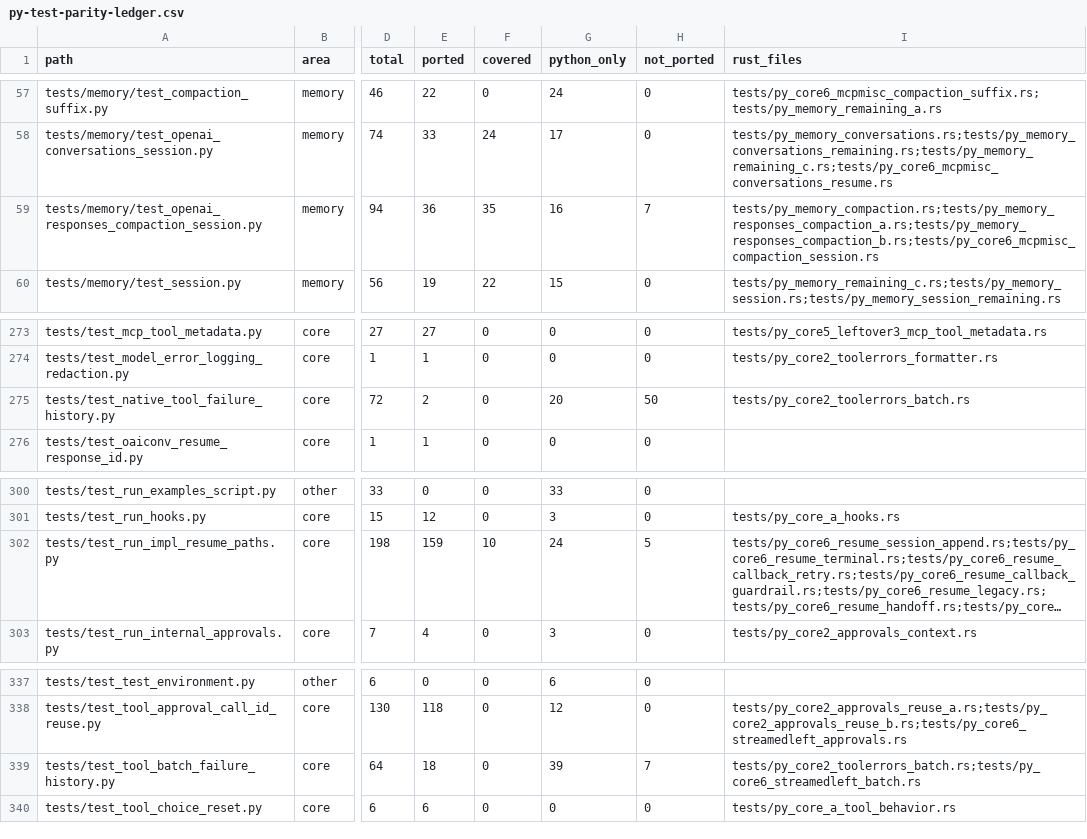
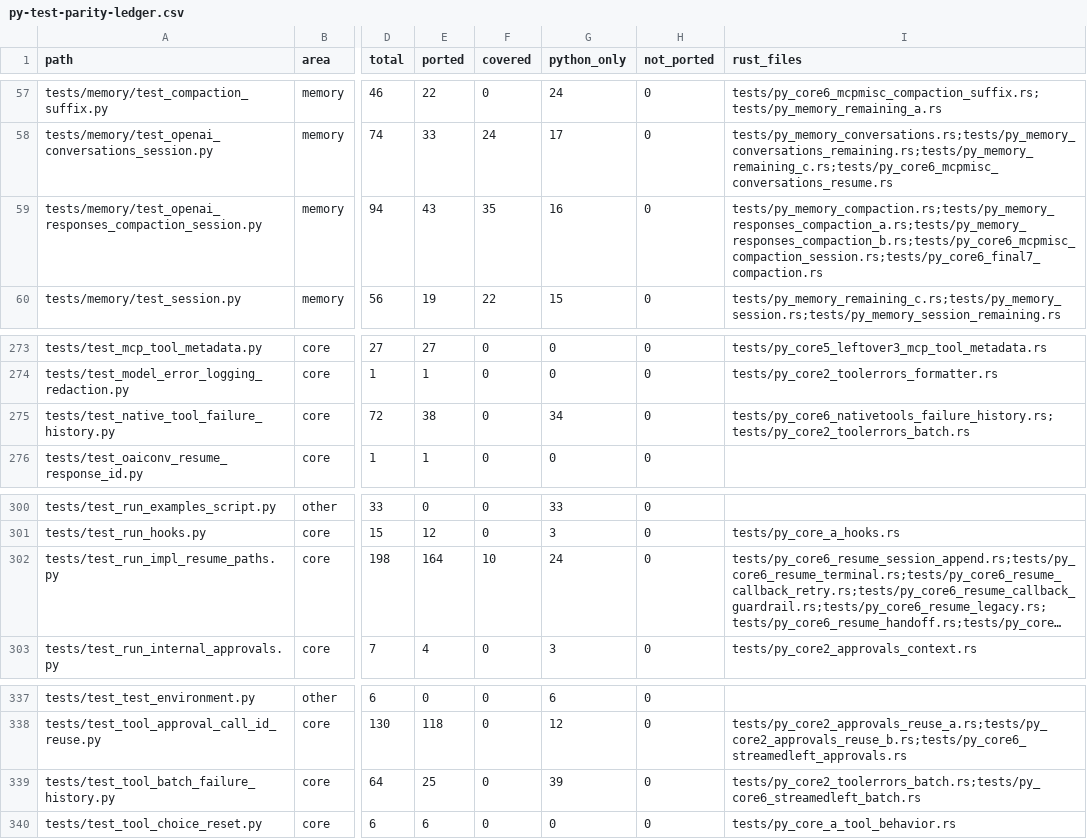
Before and after one commit to ngocthach/openai-agents-rust, a CSV file: plans/reports/py-test-parity-ledger.csv, drawn as a sheet; only a part is shown, gaps mark what is left out; long unchanged cells end in …; the diff names each change by its address in the sheet, - before the commit and + after, or states it on an @@ line.

```diff
--- a/plans/reports/py-test-parity-ledger.csv
+++ b/plans/reports/py-test-parity-ledger.csv
-E59 (ported): 36
+E59 (ported): 43
-H59 (not_ported): 7
+H59 (not_ported): 0
-I59 (rust_files): tests/py_memory_compaction.rs;tests/py_memory_responses_compaction_a.rs;tests/py_memory_responses_compaction_b.rs;tests/py_core6_mcpmisc_compaction_session.rs
+I59 (rust_files): tests/py_memory_compaction.rs;tests/py_memory_responses_compaction_a.rs;tests/py_memory_responses_compaction_b.rs;tests/py_core6_mcpmisc_compaction_session.rs;tests/py_core6_final7_compaction.rs
-E275 (ported): 2
+E275 (ported): 38
-G275 (python_only): 20
+G275 (python_only): 34
-H275 (not_ported): 50
+H275 (not_ported): 0
-I275 (rust_files): tests/py_core2_toolerrors_batch.rs
+I275 (rust_files): tests/py_core6_nativetools_failure_history.rs;tests/py_core2_toolerrors_batch.rs
-E302 (ported): 159
+E302 (ported): 164
-H302 (not_ported): 5
+H302 (not_ported): 0
-E339 (ported): 18
+E339 (ported): 25
-H339 (not_ported): 7
+H339 (not_ported): 0
```
Also changed, not shown: 8 other files.
